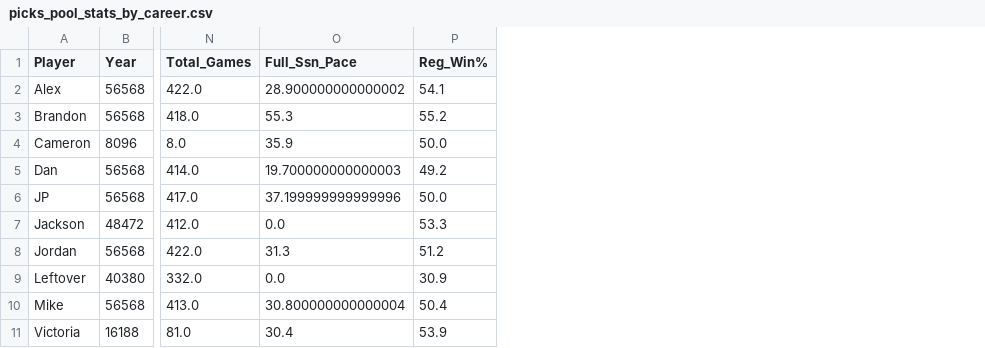
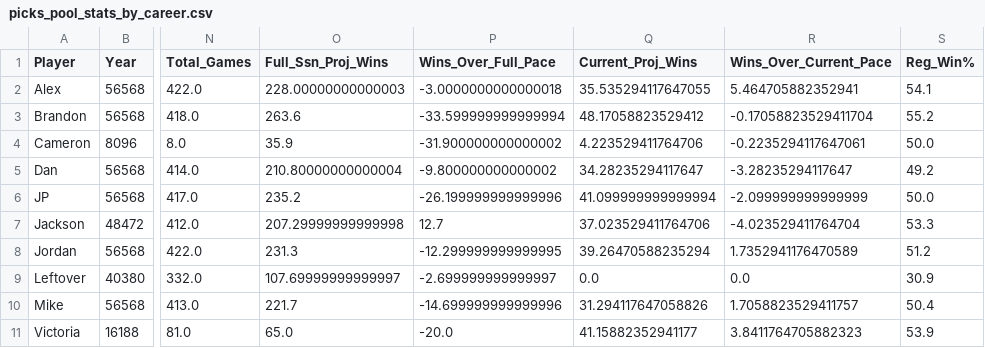
Before and after one commit to jp-wright/picks_pool_streamlit, a CSV file: data/output/history/picks_pool_stats_by_career.csv, drawn as a sheet; only a part is shown, gaps mark what is left out; removed rows and columns are numbered as before the commit, all else as after; the diff names each change by its address in the sheet, - before the commit and + after, or states it on an @@ line.

```diff
--- a/data/output/history/picks_pool_stats_by_career.csv
+++ b/data/output/history/picks_pool_stats_by_career.csv
-column O (Full_Ssn_Pace), rows 2-11: 28.900000000000002 | 55.3 | 35.9 | 19.700000000000003 | 37.199999999999996 | 0.0 | 31.3 | 0.0 | 30.800000000000004 | 30.4
+column O (Full_Ssn_Proj_Wins), rows 2-11: 228.00000000000003 | 263.6 | 35.9 | 210.80000000000004 | 235.2 | 207.29999999999998 | 231.3 | 107.69999999999997 | 221.7 | 65.0
+column P (Wins_Over_Full_Pace), rows 2-11: -3.0000000000000018 | -33.599999999999994 | -31.900000000000002 | -9.800000000000002 | -26.199999999999996 | 12.7 | -12.299999999999995 | -2.699999999999997 | -14.699999999999996 | -20.0
+column Q (Current_Proj_Wins), rows 2-11: 35.535294117647055 | 48.17058823529412 | 4.223529411764706 | 34.28235294117647 | 41.099999999999994 | 37.023529411764706 | 39.26470588235294 | 0.0 | 31.294117647058826 | 41.15882352941177
+column R (Wins_Over_Current_Pace), rows 2-11: 5.464705882352941 | -0.17058823529411704 | -0.2235294117647061 | -3.28235294117647 | -2.099999999999999 | -4.023529411764704 | 1.7352941176470589 | 0.0 | 1.7058823529411757 | 3.8411764705882323
```
Also changed, not shown: data/output/history/picks_pool_stats_by_round.csv, data/output/history/picks_pool_stats_by_year.csv, 22 other files.
